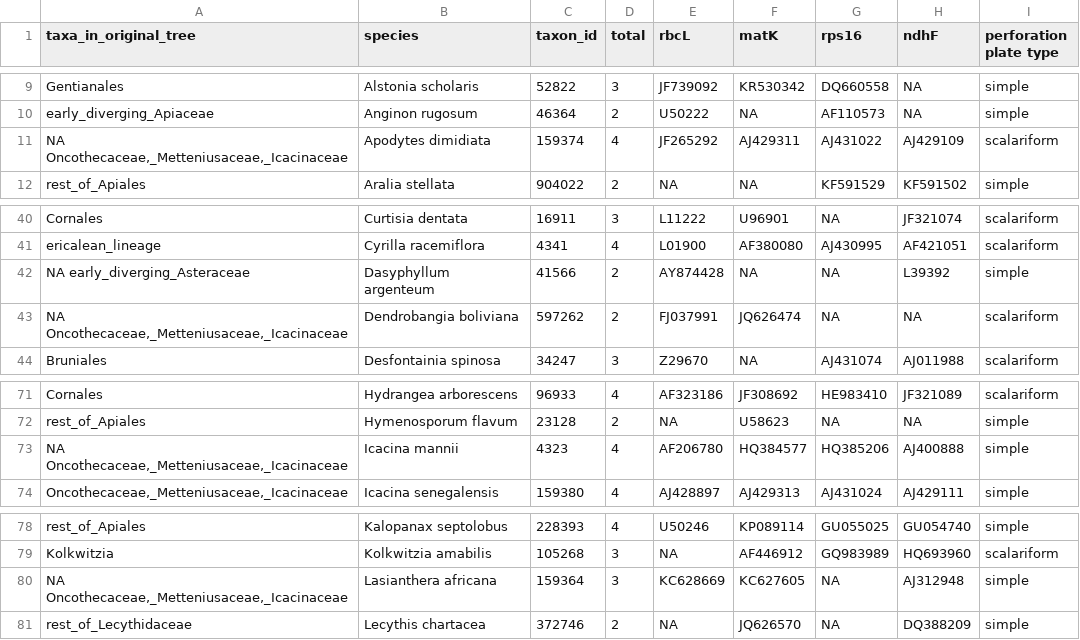
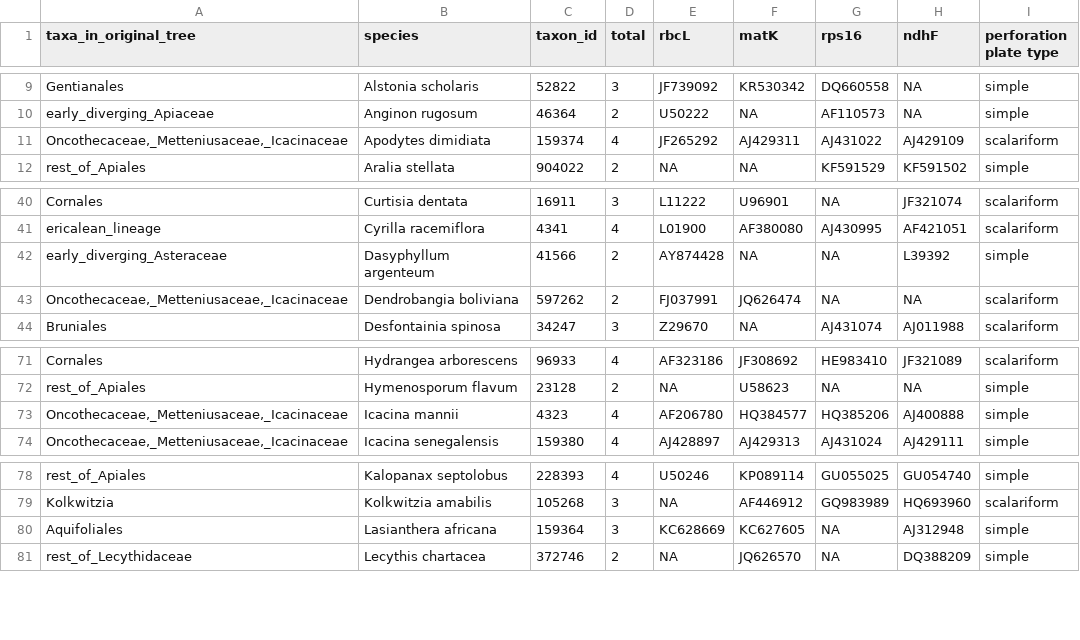
Before and after one commit to naturalis/asterid-phylo-comp, a TSV file: data/enriched/final_selection_table_asterids.tsv, drawn as a sheet; only a part is shown, gaps mark what is left out.

Commit message:
minor corrections

```diff
--- a/data/enriched/final_selection_table_asterids.tsv
+++ b/data/enriched/final_selection_table_asterids.tsv
@@ -10,3 +10,3 @@ Gentianales	Alstonia scholaris	52822	3	JF739092	KR530342	DQ660558	NA	simple
 early_diverging_Apiaceae	Anginon rugosum	46364	2	U50222	NA	AF110573	NA	simple
-"NA Oncothecaceae,_Metteniusaceae,_Icacinaceae"	Apodytes dimidiata	159374	4	JF265292	AJ429311	AJ431022	AJ429109	scalariform
+"Oncothecaceae,_Metteniusaceae,_Icacinaceae"	Apodytes dimidiata	159374	4	JF265292	AJ429311	AJ431022	AJ429109	scalariform
 rest_of_Apiales	Aralia stellata	904022	2	NA	NA	KF591529	KF591502	simple
@@ -41,4 +41,4 @@ Cornales	Curtisia dentata	16911	3	L11222	U96901	NA	JF321074	scalariform
 ericalean_lineage	Cyrilla racemiflora	4341	4	L01900	AF380080	AJ430995	AF421051	scalariform
-NA early_diverging_Asteraceae	Dasyphyllum argenteum	41566	2	AY874428	NA	NA	L39392	simple
-"NA Oncothecaceae,_Metteniusaceae,_Icacinaceae"	Dendrobangia boliviana	597262	2	FJ037991	JQ626474	NA	NA	scalariform
+early_diverging_Asteraceae	Dasyphyllum argenteum	41566	2	AY874428	NA	NA	L39392	simple
+"Oncothecaceae,_Metteniusaceae,_Icacinaceae"	Dendrobangia boliviana	597262	2	FJ037991	JQ626474	NA	NA	scalariform
 Bruniales	Desfontainia spinosa	34247	3	Z29670	NA	AJ431074	AJ011988	scalariform
@@ -72,3 +72,3 @@ Cornales	Hydrangea arborescens	96933	4	AF323186	JF308692	HE983410	JF321089	scala
 rest_of_Apiales	Hymenosporum flavum	23128	2	NA	U58623	NA	NA	simple
-"NA Oncothecaceae,_Metteniusaceae,_Icacinaceae"	Icacina mannii	4323	4	AF206780	HQ384577	HQ385206	AJ400888	simple
+"Oncothecaceae,_Metteniusaceae,_Icacinaceae"	Icacina mannii	4323	4	AF206780	HQ384577	HQ385206	AJ400888	simple
 "Oncothecaceae,_Metteniusaceae,_Icacinaceae"	Icacina senegalensis	159380	4	AJ428897	AJ429313	AJ431024	AJ429111	simple
@@ -79,3 +79,3 @@ rest_of_Apiales	Kalopanax septolobus	228393	4	U50246	KP089114	GU055025	GU054740
 Kolkwitzia	Kolkwitzia amabilis	105268	3	NA	AF446912	GQ983989	HQ693960	scalariform
-"NA Oncothecaceae,_Metteniusaceae,_Icacinaceae"	Lasianthera africana	159364	3	KC628669	KC627605	NA	AJ312948	simple
+Aquifoliales	Lasianthera africana	159364	3	KC628669	KC627605	NA	AJ312948	simple
 rest_of_Lecythidaceae	Lecythis chartacea	372746	2	NA	JQ626570	NA	DQ388209	simple
```
